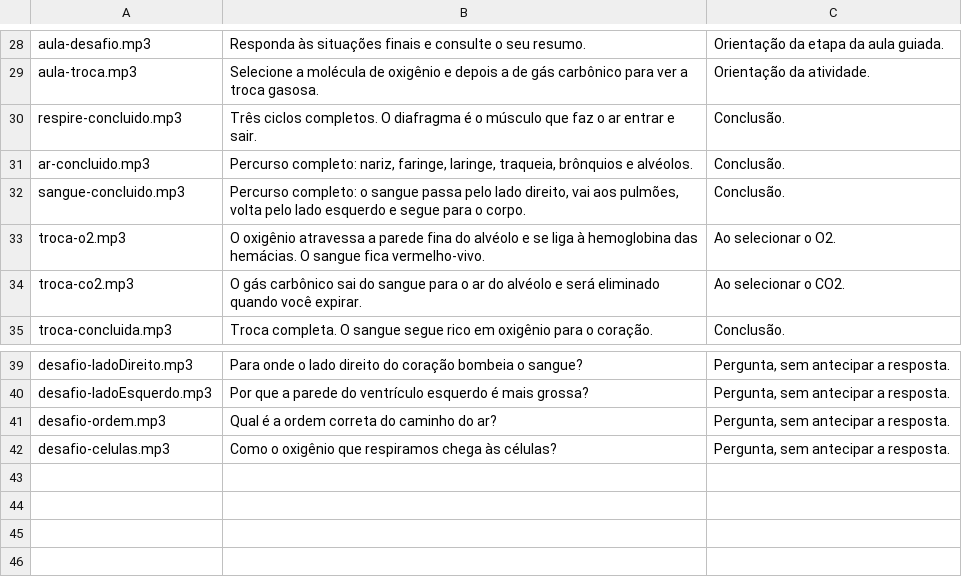
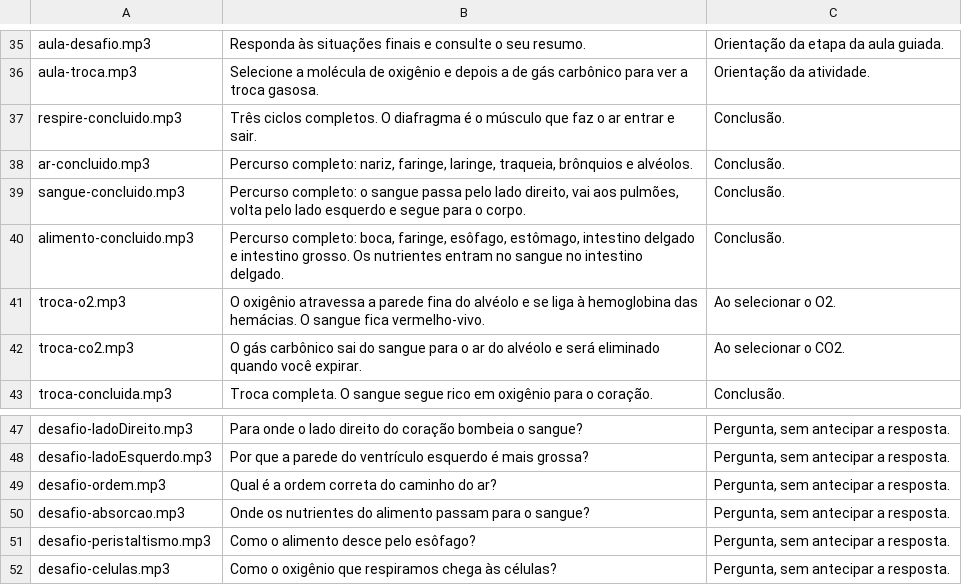
Before and after one commit to Newpc-Alan/portal-360-vr, a CSV file: apps/corpo-humano/ROTEIRO-AUDIOS.csv, drawn as a sheet; only a part is shown, gaps mark what is left out; the diff covers the shown part only.

```diff
--- a/apps/corpo-humano/ROTEIRO-AUDIOS.csv
+++ b/apps/corpo-humano/ROTEIRO-AUDIOS.csv
@@ -32,2 +39,3 @@ ar-concluido.mp3;Percurso completo: nariz, faringe, laringe, traqueia, brônquio
 sangue-concluido.mp3;Percurso completo: o sangue passa pelo lado direito, vai aos pulmões, volta pelo lado esquerdo e segue para o corpo.;Conclusão.
+alimento-concluido.mp3;Percurso completo: boca, faringe, esôfago, estômago, intestino delgado e intestino grosso. Os nutrientes entram no sangue no intestino delgado.;Conclusão.
 troca-o2.mp3;O oxigênio atravessa a parede fina do alvéolo e se liga à hemoglobina das hemácias. O sangue fica vermelho-vivo.;Ao selecionar o O2.
@@ -41,2 +49,4 @@ desafio-ladoEsquerdo.mp3;Por que a parede do ventrículo esquerdo é mais grossa
 desafio-ordem.mp3;Qual é a ordem correta do caminho do ar?;Pergunta, sem antecipar a resposta.
+desafio-absorcao.mp3;Onde os nutrientes do alimento passam para o sangue?;Pergunta, sem antecipar a resposta.
+desafio-peristaltismo.mp3;Como o alimento desce pelo esôfago?;Pergunta, sem antecipar a resposta.
 desafio-celulas.mp3;Como o oxigênio que respiramos chega às células?;Pergunta, sem antecipar a resposta.
```
Also changed, not shown: 7 added rows and 18 edited cells elsewhere in this file, 9 other files.
